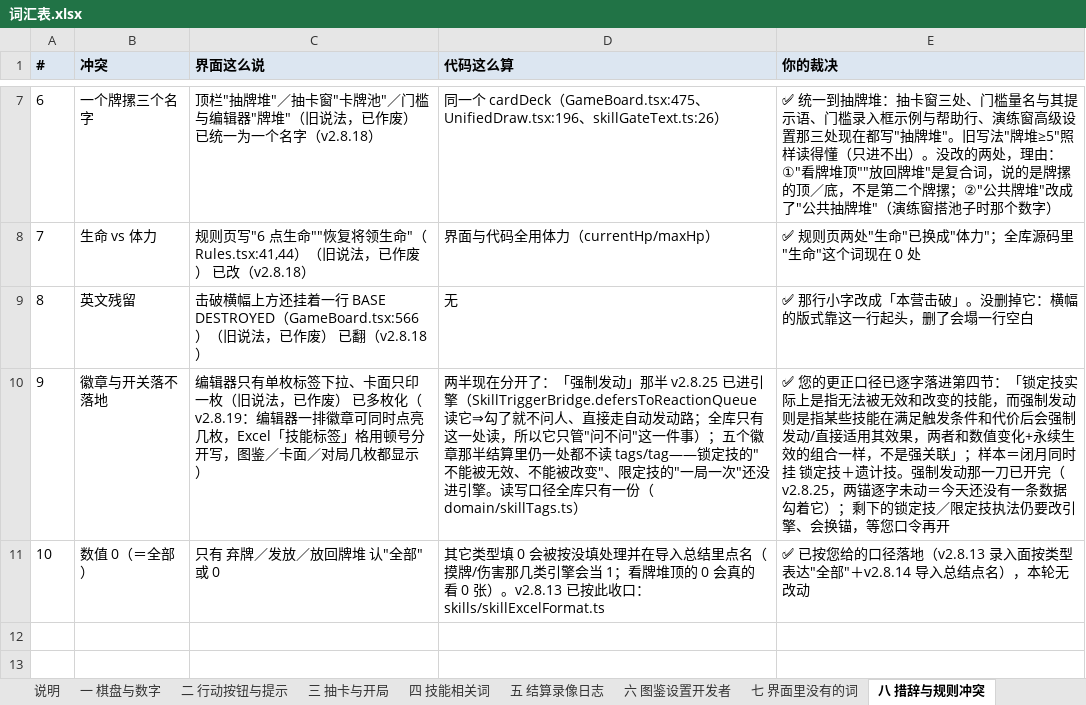
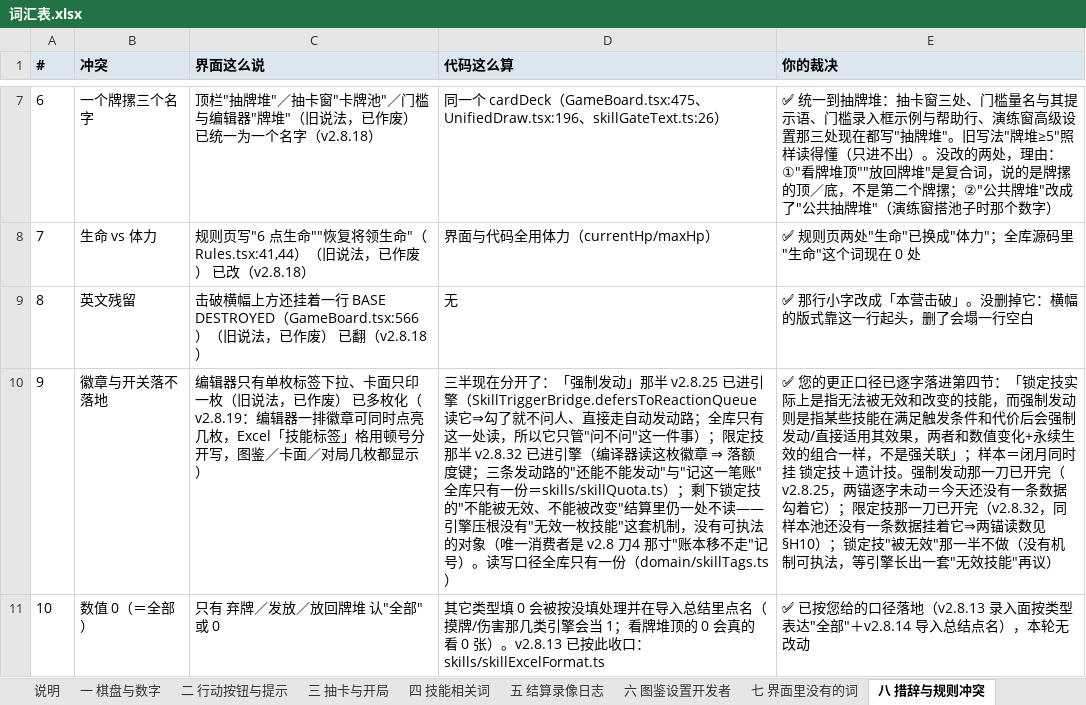
Before and after one commit to DJXD248/three-kingdoms-2.0, an Excel workbook: 词汇表.xlsx, sheet 八 措辞与规则冲突, drawn as a sheet; only a part is shown, gaps mark what is left out; values as stored, in another font and other column widths than the file's, no borders; the diff names each change by its address in the sheet, - before the commit and + after, or states it on an @@ line.

Commit message:
feat(限定技额度刀·v2.8.32): 「一局一次」的额度进引擎——三条发动路共用同一份判定与同一笔记账形状
用户 2026-10-04 六条裁决里的 ①②③④ 落地（⑤经查无"无效"机制故不做、⑥觉醒技只入档待单独一刀）：
- 新叶子模块 src/skills/skillQuota.ts＝判定 limitedQuotaAvailable ＋记账形状 skillActivatedEvent 的全库唯一两处
- 键=<将领实例id>:<技能名>：按技能不按编译定义（一枚技能多定义共用一份额度）；passive 型刻意不落键
- 台账查的是"有没有同一 limitKey 的任意一笔"、不看回合号 ⇒ 一局≠一回合；append-only⇒不退额度结构成立
- 三条路都过同一份账：回合结束 canonical／响应问答（点头也记，更正 2.3.1 旧口径）／自动触发（链内 quotaSpent 补洞）
- 没发动成功不消耗：producedCount===0 或无 limitKey ⇒ 不落账；拒绝理由新增 SKILL_LIMIT_EXHAUSTED
- 界面：候选与合法集合读同一句判据；置灰原因按不可逆程度排序（额度先于回合）＝闸③复算抓到并更正
- 官方 95 将与 DIY 夹具零「限定技」徽章⇒事件流逐字节不变、两锚逐字（接线≠可配）
- 觉醒技徽章释义按用户原文重写（引擎零实现）；Event.ts 台账注释首句改写为现状
- 上一刀 v2.8.31 的闸③复算交回一并落地：重核算数钉子 3 枚（护甲 2 挡 1 作真搬／假搬分界）＋甲案"零事件"补 ACTION_REJECTED／AFTER_DAMAGE 断言＋答"跳过"两处补问窗归零断言

```diff
--- a/词汇表.xlsx (sheet 八 措辞与规则冲突)
+++ b/词汇表.xlsx (sheet 八 措辞与规则冲突)
-D10 (代码这么算): 两半现在分开了：「强制发动」那半 v2.8.25 已进引擎（SkillTriggerBridge.defersToReactionQueue 读它⇒勾了就不问人、直接走自动发动路；全库只有这一处读，所以它只管"问不问"这一件事）；五个徽章那半结算里仍一处都不读 tags/tag——锁定技的"不能被无效、不能被改变"、限定技的"一局一次"还没进引擎。读写口…
+D10 (代码这么算): 三半现在分开了：「强制发动」那半 v2.8.25 已进引擎（SkillTriggerBridge.defersToReactionQueue 读它⇒勾了就不问人、直接走自动发动路；全库只有这一处读，所以它只管"问不问"这一件事）；限定技那半 v2.8.32 已进引擎（编译器读这枚徽章 ⇒ 落额度键；三条发动路的"还能不能发动"与"记这一笔账"全库只有一份＝skills/skillQuota.ts）；剩下锁定技的"不能被无效、不能被改变"结算里仍一处不读——引擎压根没有"无效一枚技能"这套机制，没有可执法的对象（唯一消费者是 v2.8 刀4 那寸"账本移不走"记号）。读写口…
-E10 (你的裁决): …着它）；剩下的锁定技／限定技执法仍要改引擎、会换锚，等您口令再开
+E10 (你的裁决): …着它）；限定技那一刀已开完（v2.8.32，同样本池还没有一条数据挂着它⇒两锚读数见 §H10）；锁定技"被无效"那一半不做（没有机制可执法，等引擎长出一套"无效技能"再议）
```
Also changed, not shown: sheet 四 技能相关词, sheet 说明, 20 other files.
